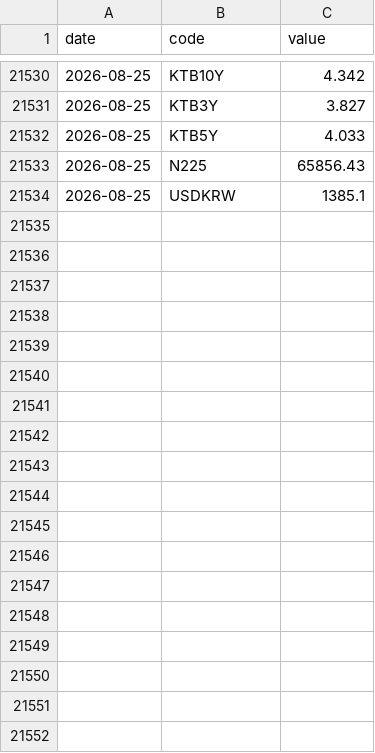
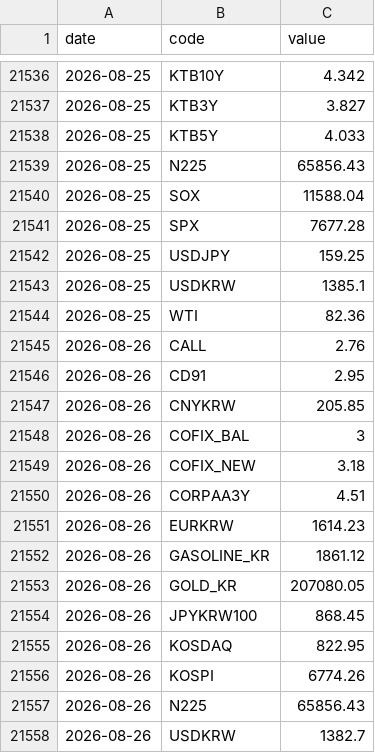
Before and after one commit to gpflatls-oss/invest-dashboard, a CSV file: history.csv, drawn as a sheet; only a part is shown, gaps mark what is left out; the diff covers the shown part only.

```diff
--- a/history.csv
+++ b/history.csv
@@ -21533,2 +21539,20 @@ date,code,value
 2026-08-25,N225,65856.43
+2026-08-25,SOX,11588.04
+2026-08-25,SPX,7677.28
+2026-08-25,USDJPY,159.25
 2026-08-25,USDKRW,1385.1
+2026-08-25,WTI,82.36
+2026-08-26,CALL,2.76
+2026-08-26,CD91,2.95
+2026-08-26,CNYKRW,205.85
+2026-08-26,COFIX_BAL,3
+2026-08-26,COFIX_NEW,3.18
+2026-08-26,CORPAA3Y,4.51
+2026-08-26,EURKRW,1614.23
+2026-08-26,GASOLINE_KR,1861.12
+2026-08-26,GOLD_KR,207080.05
+2026-08-26,JPYKRW100,868.45
+2026-08-26,KOSDAQ,822.95
+2026-08-26,KOSPI,6774.26
+2026-08-26,N225,65856.43
+2026-08-26,USDKRW,1382.7
```
Also changed, not shown: 6 added rows elsewhere in this file, 1 other file.
